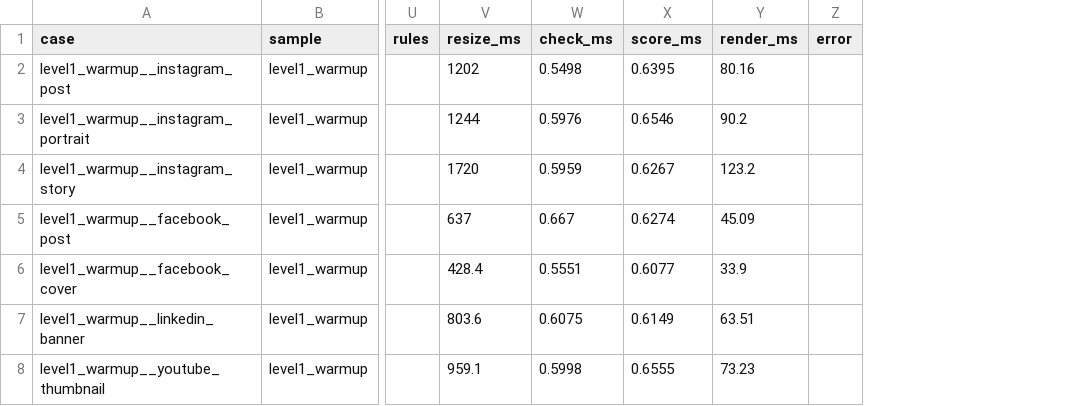
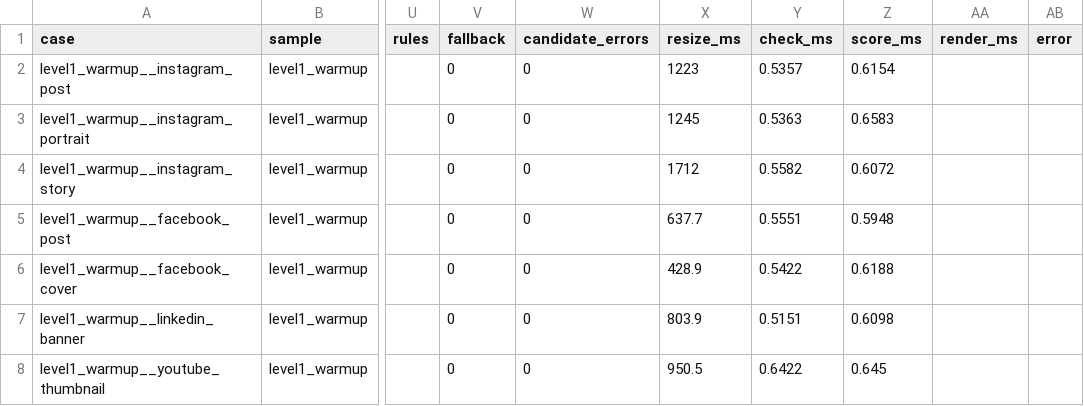
Before and after one commit to tailsgit/chameleon, a CSV file: eval/results/cases.csv, drawn as a sheet; only a part is shown, gaps mark what is left out; addresses are those after the commit; the diff covers the shown part only; the diff names each change by its address in the sheet, - before the commit and + after, or states it on an @@ line.

```diff
--- a/eval/results/cases.csv
+++ b/eval/results/cases.csv
+column V (fallback), rows 2-8: all 0
+column W (candidate_errors), rows 2-8: all 0
-X2 (resize_ms): 1202
+X2 (resize_ms): 1223
-Y2 (check_ms): 0.5498
+Y2 (check_ms): 0.5357
-Z2 (score_ms): 0.6395
+Z2 (score_ms): 0.6154
-AA2 (render_ms): 80.16
+AA2 (render_ms): (empty)
-X3 (resize_ms): 1244
+X3 (resize_ms): 1245
-Y3 (check_ms): 0.5976
+Y3 (check_ms): 0.5363
-Z3 (score_ms): 0.6546
+Z3 (score_ms): 0.6583
-AA3 (render_ms): 90.2
+AA3 (render_ms): (empty)
-X4 (resize_ms): 1720
+X4 (resize_ms): 1712
-Y4 (check_ms): 0.5959
+Y4 (check_ms): 0.5582
-Z4 (score_ms): 0.6267
+Z4 (score_ms): 0.6072
-AA4 (render_ms): 123.2
+AA4 (render_ms): (empty)
-X5 (resize_ms): 637
+X5 (resize_ms): 637.7
-Y5 (check_ms): 0.667
+Y5 (check_ms): 0.5551
-Z5 (score_ms): 0.6274
+Z5 (score_ms): 0.5948
-AA5 (render_ms): 45.09
+AA5 (render_ms): (empty)
-X6 (resize_ms): 428.4
+X6 (resize_ms): 428.9
-Y6 (check_ms): 0.5551
+Y6 (check_ms): 0.5422
-Z6 (score_ms): 0.6077
+Z6 (score_ms): 0.6188
-AA6 (render_ms): 33.9
+AA6 (render_ms): (empty)
-X7 (resize_ms): 803.6
+X7 (resize_ms): 803.9
-Y7 (check_ms): 0.6075
+Y7 (check_ms): 0.5151
-Z7 (score_ms): 0.6149
+Z7 (score_ms): 0.6098
-AA7 (render_ms): 63.51
+AA7 (render_ms): (empty)
-X8 (resize_ms): 959.1
+X8 (resize_ms): 950.5
-Y8 (check_ms): 0.5998
+Y8 (check_ms): 0.6422
-Z8 (score_ms): 0.6555
+Z8 (score_ms): 0.645
-AA8 (render_ms): 73.23
+AA8 (render_ms): (empty)
```
Also changed, not shown: 151 edited cells elsewhere in this file, 18 other files.
